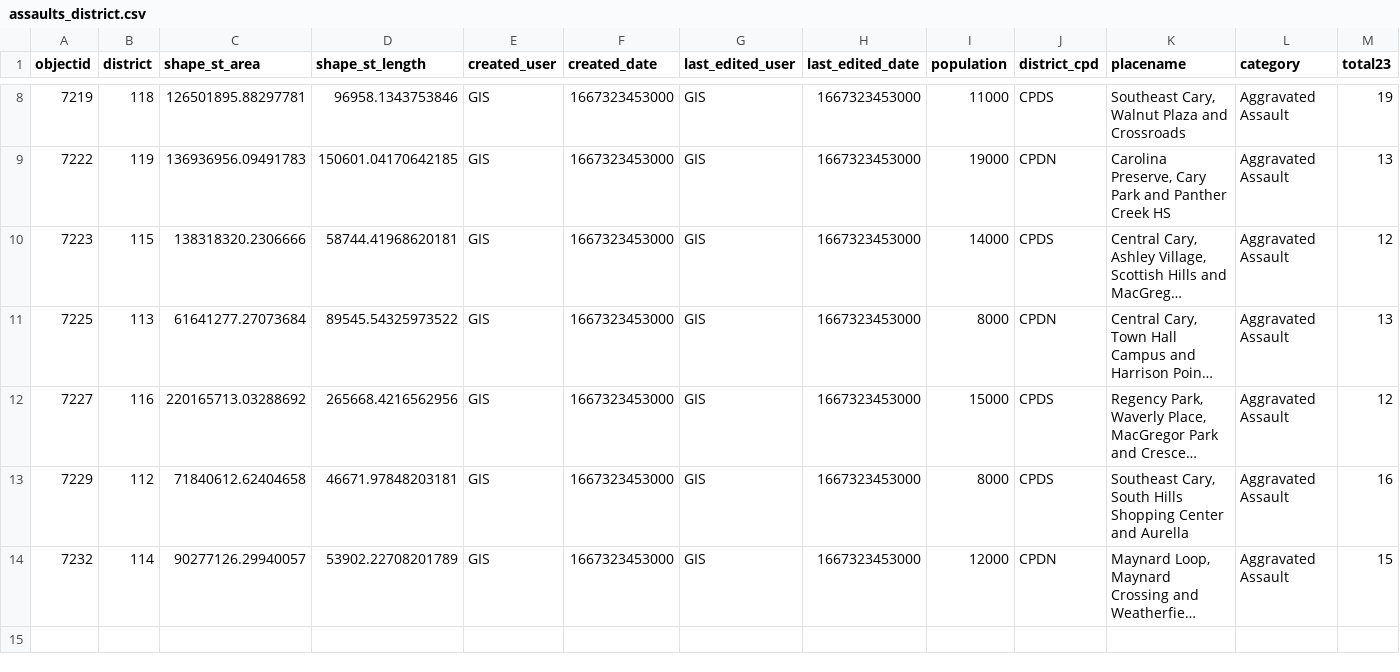
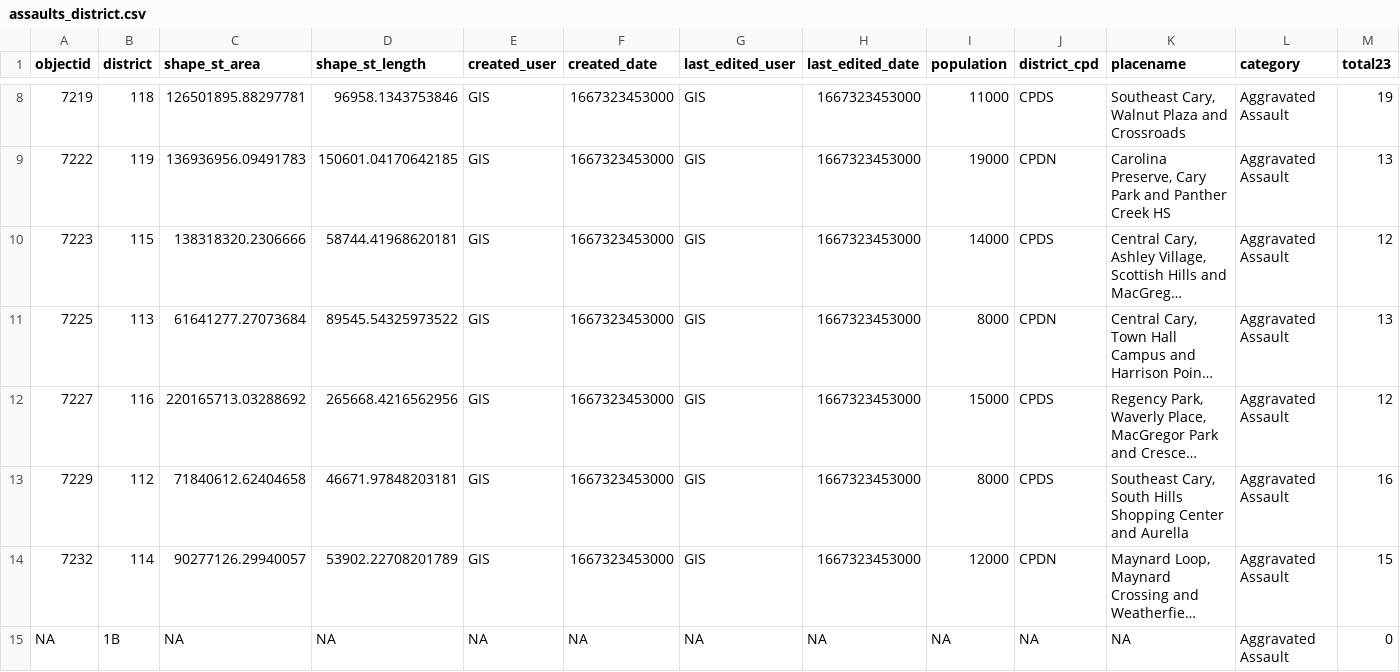
Before and after one commit to abcotvdata/safetytracker_cary, a CSV file: data/output/districts/assaults_district.csv, drawn as a sheet; only a part is shown, gaps mark what is left out; long unchanged cells end in …; rows hold the shown columns only; the diff names each change by its address in the sheet, - before the commit and + after, or states it on an @@ line.

```diff
--- a/data/output/districts/assaults_district.csv
+++ b/data/output/districts/assaults_district.csv
+row 15: NA | 1B | NA | NA | NA | NA | NA | NA | NA | NA | NA | Aggravated Assault | 0
```
Also changed, not shown: data/output/districts/autothefts_district.csv, data/output/districts/district_category.csv, 20 other files.
